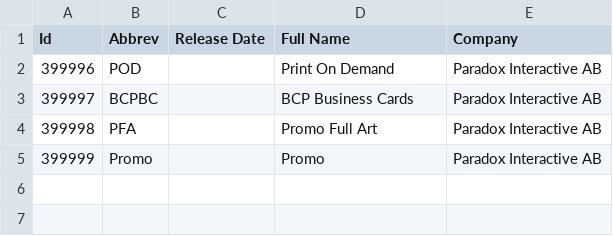
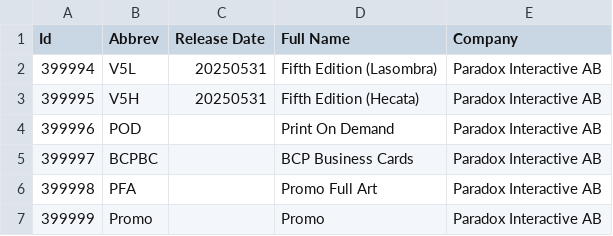
Before and after one commit to Zavierazo/vtesdecks-back, a CSV file: src/main/resources/data/vtessets_custom.csv, drawn as a sheet; the diff names each change by its address in the sheet, - before the commit and + after, or states it on an @@ line.

Commit message:
feat(vtessets): Add new V5H and V5L sets for Fifth Edition Hecata and Lasombra

```diff
--- a/src/main/resources/data/vtessets_custom.csv
+++ b/src/main/resources/data/vtessets_custom.csv
+row 2: 399994 | V5L | 20250531 | Fifth Edition (Lasombra) | Paradox Interactive AB
+row 3: 399995 | V5H | 20250531 | Fifth Edition (Hecata) | Paradox Interactive AB
```
Also changed, not shown: 1 other file.
